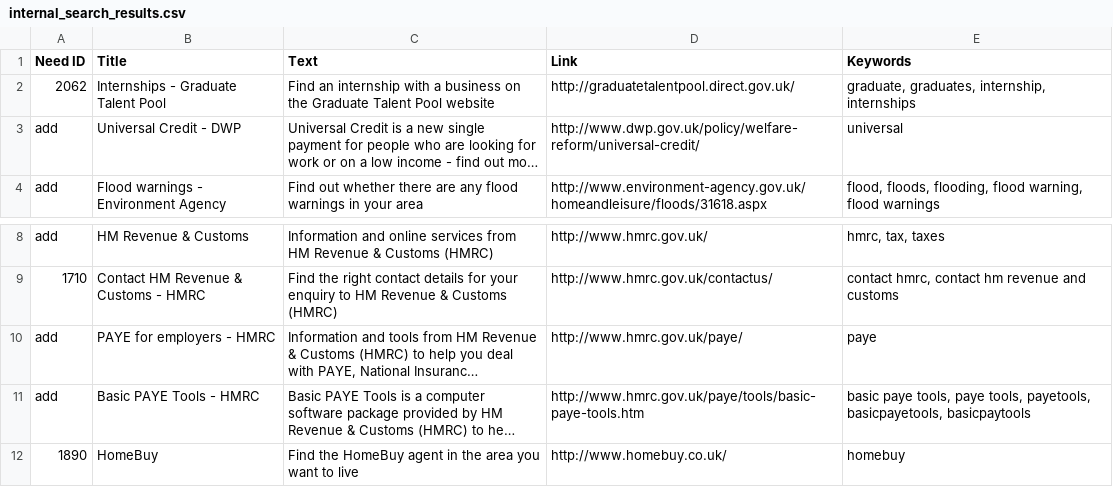
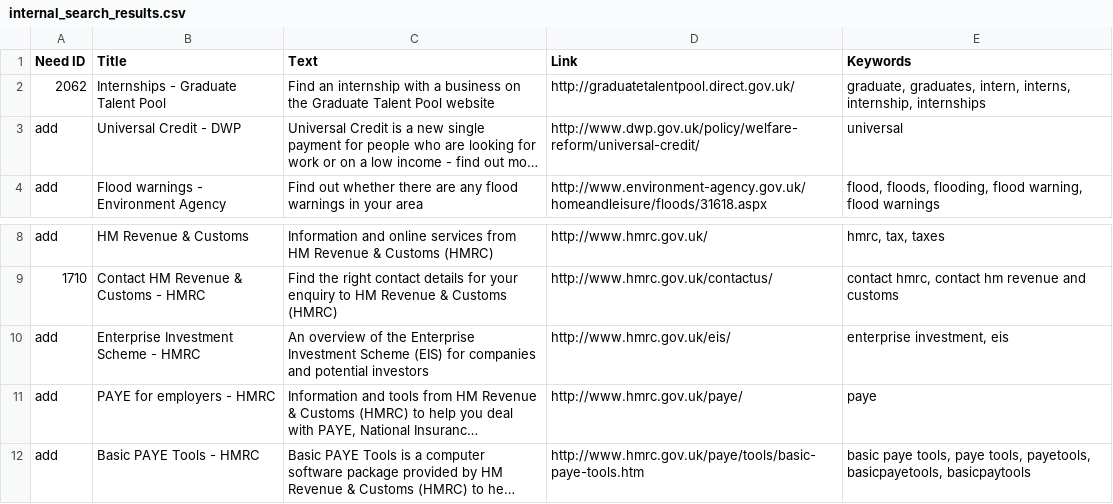
Before and after one commit to alphagov/recommended-links, a CSV file: data/index/internal_search_results.csv, drawn as a sheet; only a part is shown, gaps mark what is left out; the shorter side is filled out with more unchanged rows; long unchanged cells end in …; the diff names each change by its address in the sheet, - before the commit and + after, or states it on an @@ line.

Commit message:
Added a new link and extra keywords

```diff
--- a/data/index/internal_search_results.csv
+++ b/data/index/internal_search_results.csv
-E2 (Keywords): graduate, graduates, internship, internships
+E2 (Keywords): graduate, graduates, intern, interns, internship, internships
+row 10: add | Enterprise Investment Scheme - HMRC | An overview of the Enterprise Investment Scheme (EIS) for companies and potential investors | http://www.hmrc.gov.uk/eis/ | enterprise investment, eis
```
